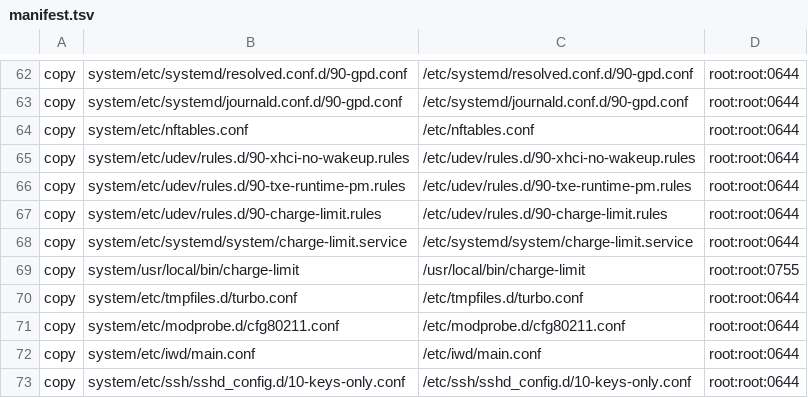
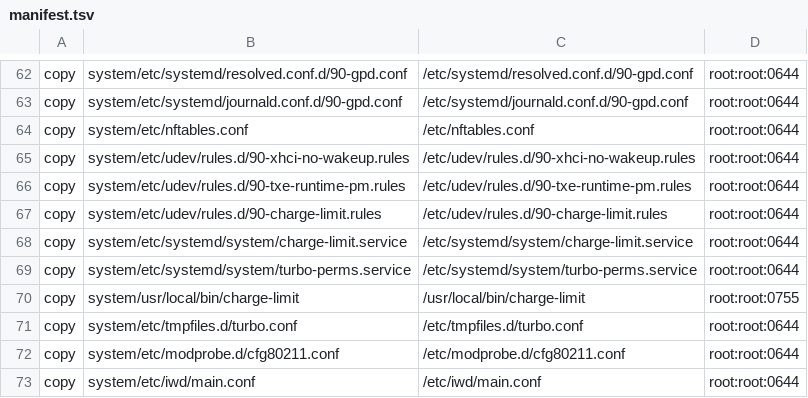
Before and after one commit to robinei/gpdwin, a TSV file: manifest.tsv, drawn as a sheet; only a part is shown, gaps mark what is left out; the shorter side is filled out with more unchanged rows.

```diff
--- a/manifest.tsv
+++ b/manifest.tsv
@@ -68,2 +68,3 @@ copy	system/etc/udev/rules.d/90-charge-limit.rules	/etc/udev/rules.d/90-charge-l
 copy	system/etc/systemd/system/charge-limit.service	/etc/systemd/system/charge-limit.service	root:root:0644
+copy	system/etc/systemd/system/turbo-perms.service	/etc/systemd/system/turbo-perms.service	root:root:0644
 copy	system/usr/local/bin/charge-limit	/usr/local/bin/charge-limit	root:root:0755
```
Also changed, not shown: 3 other files.
